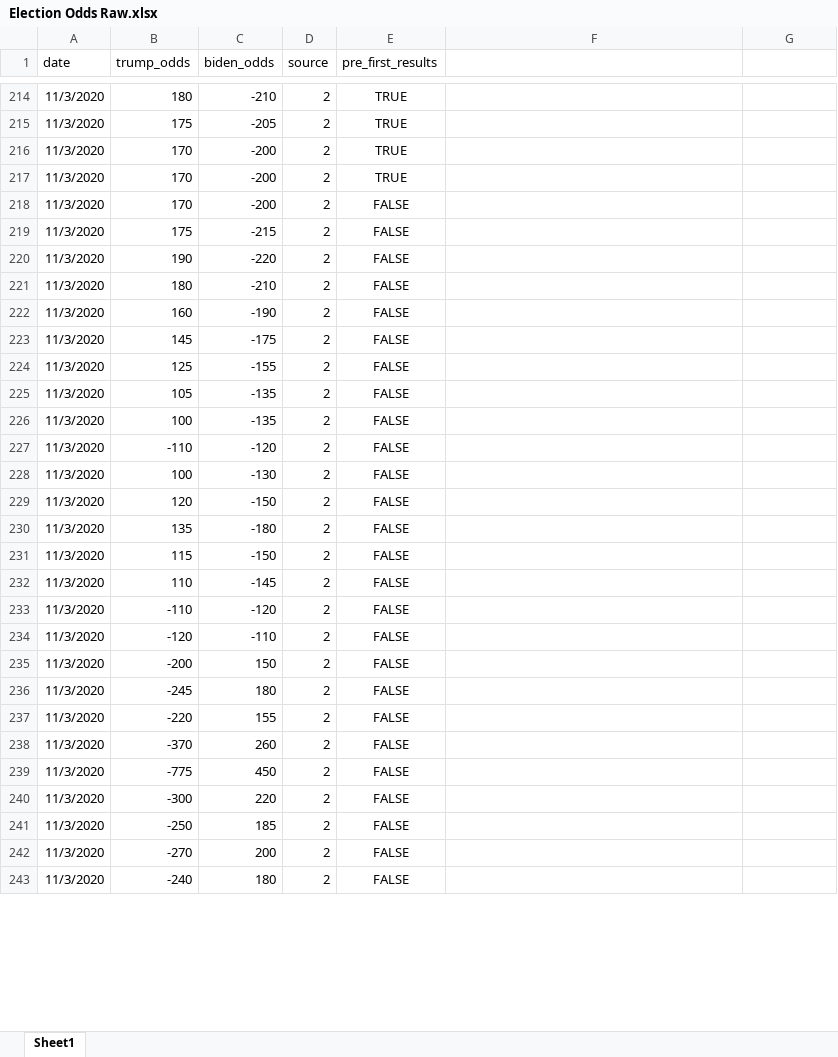
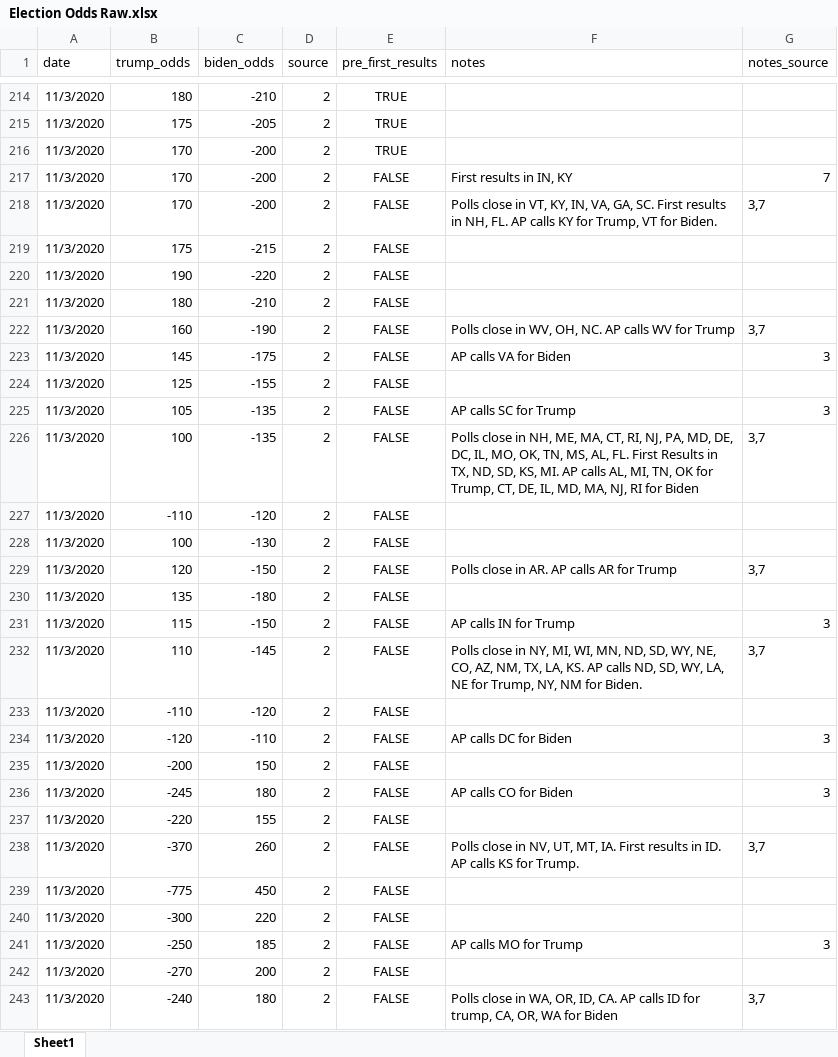
Before and after one commit to adgramigna/2020-Election-Odds-Tracker, an Excel workbook: src/data/Election Odds Raw.xlsx, sheet Sheet1, drawn as a sheet; only a part is shown, gaps mark what is left out; values as stored, in another font and other column widths than the file's, no borders; the diff covers the shown part only; the diff names each change by its address in the sheet, - before the commit and + after, or states it on an @@ line.

```diff
--- a/src/data/Election Odds Raw.xlsx (sheet Sheet1)
+++ b/src/data/Election Odds Raw.xlsx (sheet Sheet1)
-F1: (empty)
+F1: notes
-G1: (empty)
+G1: notes_source
-E217 (pre_first_results): TRUE
+E217 (pre_first_results): FALSE
-F217 (notes): (empty)
+F217 (notes): First results in IN, KY
-G217 (notes_source): (empty)
+G217 (notes_source): 7
-F218 (notes): (empty)
+F218 (notes): Polls close in VT, KY, IN, VA, GA, SC. First results in NH, FL. AP calls KY for Trump, VT for Biden.
-G218 (notes_source): (empty)
+G218 (notes_source): 3,7
-F222 (notes): (empty)
+F222 (notes): Polls close in WV, OH, NC. AP calls WV for Trump
-G222 (notes_source): (empty)
+G222 (notes_source): 3,7
-F223 (notes): (empty)
+F223 (notes): AP calls VA for Biden
-G223 (notes_source): (empty)
+G223 (notes_source): 3
-F225 (notes): (empty)
+F225 (notes): AP calls SC for Trump
-G225 (notes_source): (empty)
+G225 (notes_source): 3
-F226 (notes): (empty)
+F226 (notes): Polls close in NH, ME, MA, CT, RI, NJ, PA, MD, DE, DC, IL, MO, OK, TN, MS, AL, FL. First Results in TX, ND, SD, KS, MI. AP calls AL, MI, TN, OK for Trump, CT, DE, IL, MD, MA, NJ, RI for Biden
-G226 (notes_source): (empty)
+G226 (notes_source): 3,7
-F229 (notes): (empty)
+F229 (notes): Polls close in AR. AP calls AR for Trump
-G229 (notes_source): (empty)
+G229 (notes_source): 3,7
-F231 (notes): (empty)
+F231 (notes): AP calls IN for Trump
-G231 (notes_source): (empty)
+G231 (notes_source): 3
-F232 (notes): (empty)
+F232 (notes): Polls close in NY, MI, WI, MN, ND, SD, WY, NE, CO, AZ, NM, TX, LA, KS. AP calls ND, SD, WY, LA, NE for Trump, NY, NM for Biden.
-G232 (notes_source): (empty)
+G232 (notes_source): 3,7
-F234 (notes): (empty)
+F234 (notes): AP calls DC for Biden
-G234 (notes_source): (empty)
+G234 (notes_source): 3
-F236 (notes): (empty)
+F236 (notes): AP calls CO for Biden
-G236 (notes_source): (empty)
+G236 (notes_source): 3
-F238 (notes): (empty)
+F238 (notes): Polls close in NV, UT, MT, IA. First results in ID. AP calls KS for Trump.
-G238 (notes_source): (empty)
+G238 (notes_source): 3,7
-F241 (notes): (empty)
+F241 (notes): AP calls MO for Trump
-G241 (notes_source): (empty)
+G241 (notes_source): 3
-F243 (notes): (empty)
+F243 (notes): Polls close in WA, OR, ID, CA. AP calls ID for trump, CA, OR, WA for Biden
-G243 (notes_source): (empty)
+G243 (notes_source): 3,7
```
Also changed, not shown: 38 edited cells elsewhere in this sheet, 3 other files.
